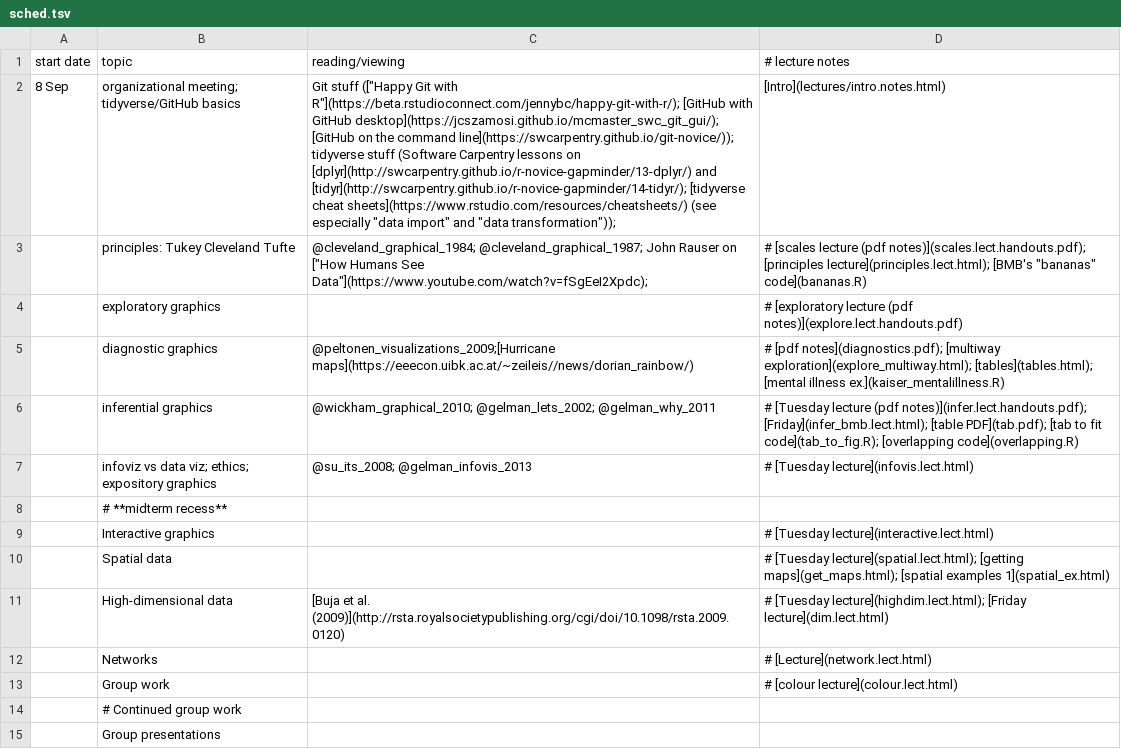
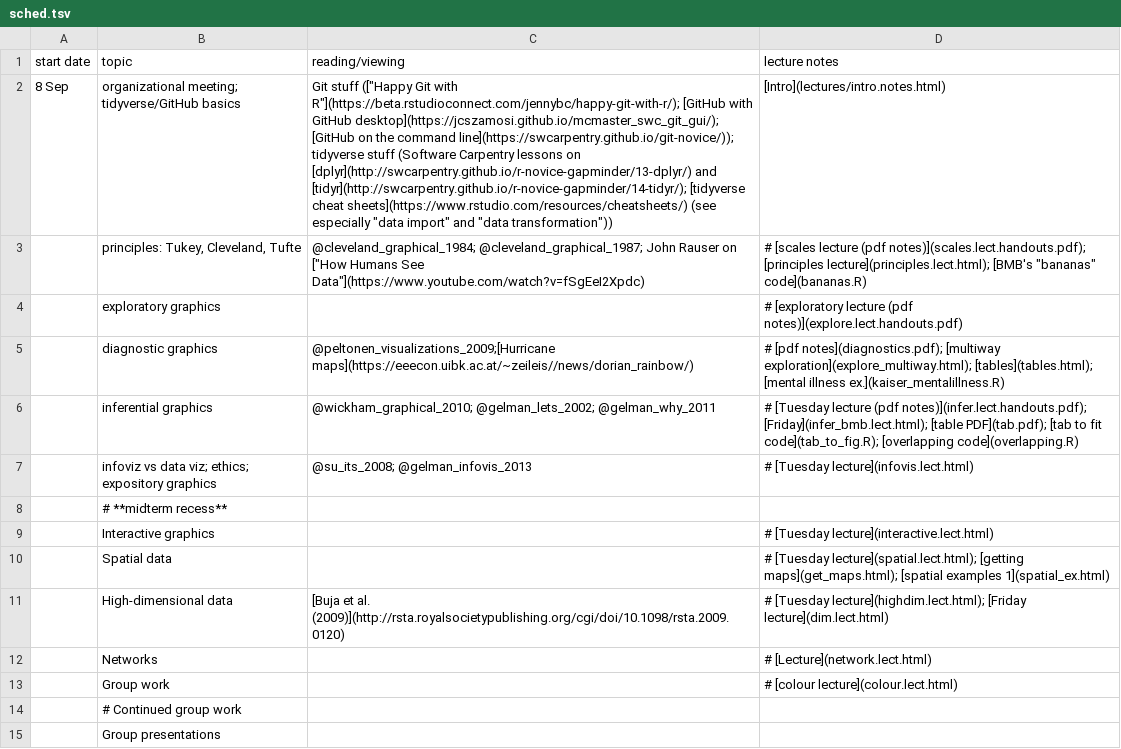
Before and after one commit to mac-theobio/DataViz, a TSV file: sched.tsv, drawn as a sheet; the diff names each change by its address in the sheet, - before the commit and + after, or states it on an @@ line.

Commit message:
playing with schedule etc.

```diff
--- a/sched.tsv
+++ b/sched.tsv
-D1: # lecture notes
+D1: lecture notes
-C2 (reading/viewing): …and "data transformation"));
+C2 (reading/viewing): …and "data transformation"))
-B3 (topic): principles: Tukey Cleveland Tufte
+B3 (topic): principles: Tukey, Cleveland, Tufte
-C3 (reading/viewing): …Humans See Data"](https://www.youtube.com/watch?v=fSgEeI2Xpdc);
+C3 (reading/viewing): …Humans See Data"](https://www.youtube.com/watch?v=fSgEeI2Xpdc)
```
Also changed, not shown: 3 other files.
